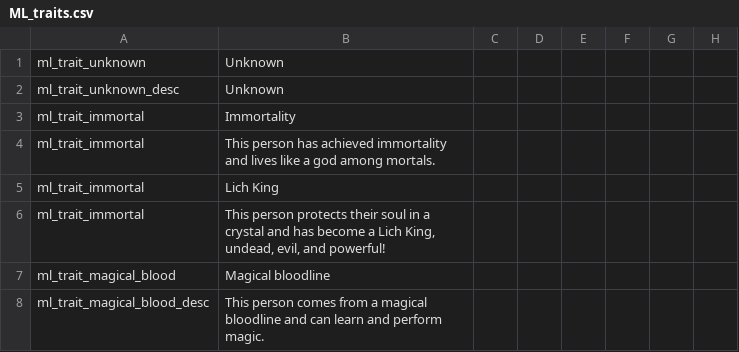
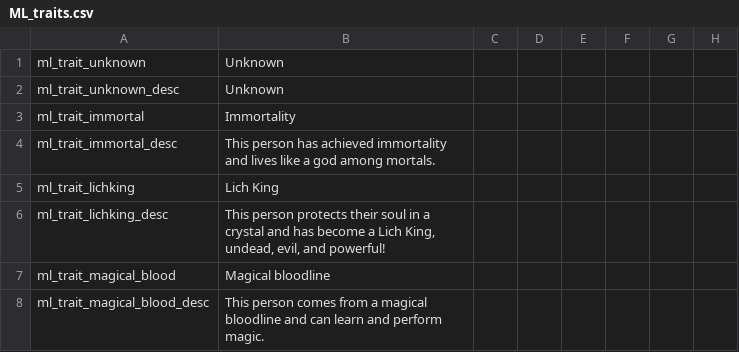
Before and after one commit to NightAvail/MythicLegends, a CSV file: src/mod/localisation/ML_traits.csv, drawn as a sheet; only a part is shown; the diff names each change by its address in the sheet, - before the commit and + after, or states it on an @@ line.

```diff
--- a/src/mod/localisation/ML_traits.csv
+++ b/src/mod/localisation/ML_traits.csv
-A4: ml_trait_immortal
+A4: ml_trait_immortal_desc
-A5: ml_trait_immortal
+A5: ml_trait_lichking
-A6: ml_trait_immortal
+A6: ml_trait_lichking_desc
```
Also changed, not shown: src/mod/localisation/ML_decision_mage.csv, src/mod/localisation/ML_decision_spells.csv, 16 other files.
